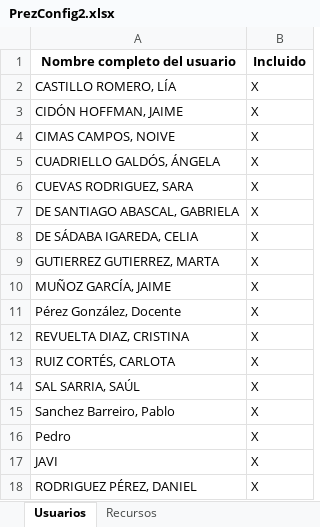
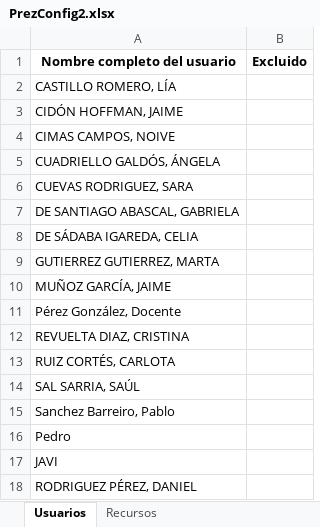
Before and after one commit to brian8sal/LibreriaMoodleAnalisis, an Excel workbook: EjerciciosLog/PrezConfig2.xlsx, sheet Usuarios, drawn as a sheet; values as stored, in another font and other column widths than the file's, no borders; the diff names each change by its address in the sheet, - before the commit and + after, or states it on an @@ line.

```diff
--- a/EjerciciosLog/PrezConfig2.xlsx (sheet Usuarios)
+++ b/EjerciciosLog/PrezConfig2.xlsx (sheet Usuarios)
-B1: Incluido
+B1: Excluido
-B2:B18 (Excluido): X
+B2:B18 (Excluido): (empty)
```
Also changed, not shown: EjerciciosLog/PrezConfig.xlsx, EjerciciosLog/PrezConfig1.xlsx, 1 other file.
